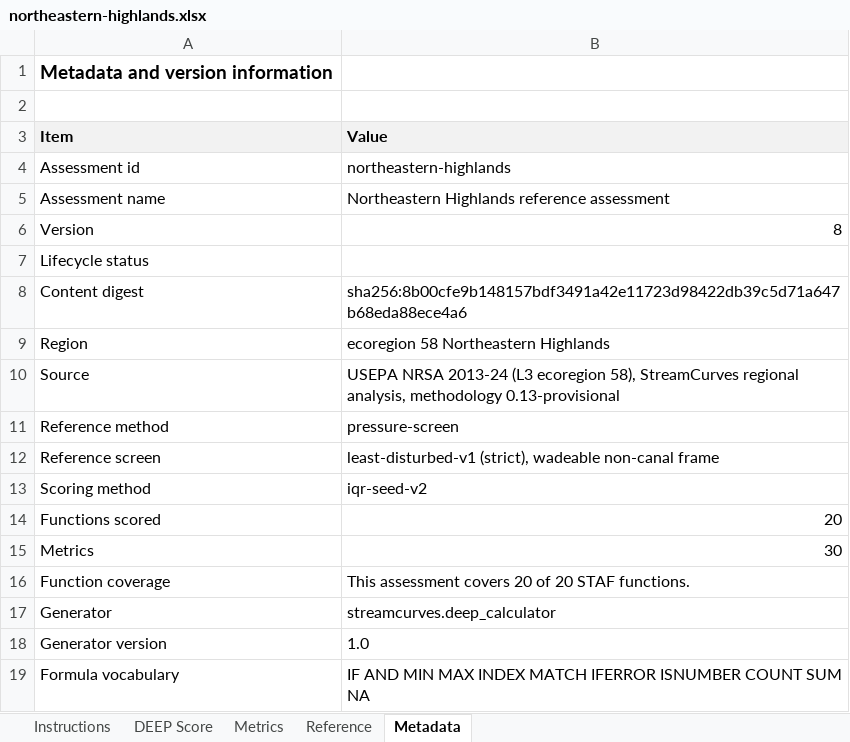
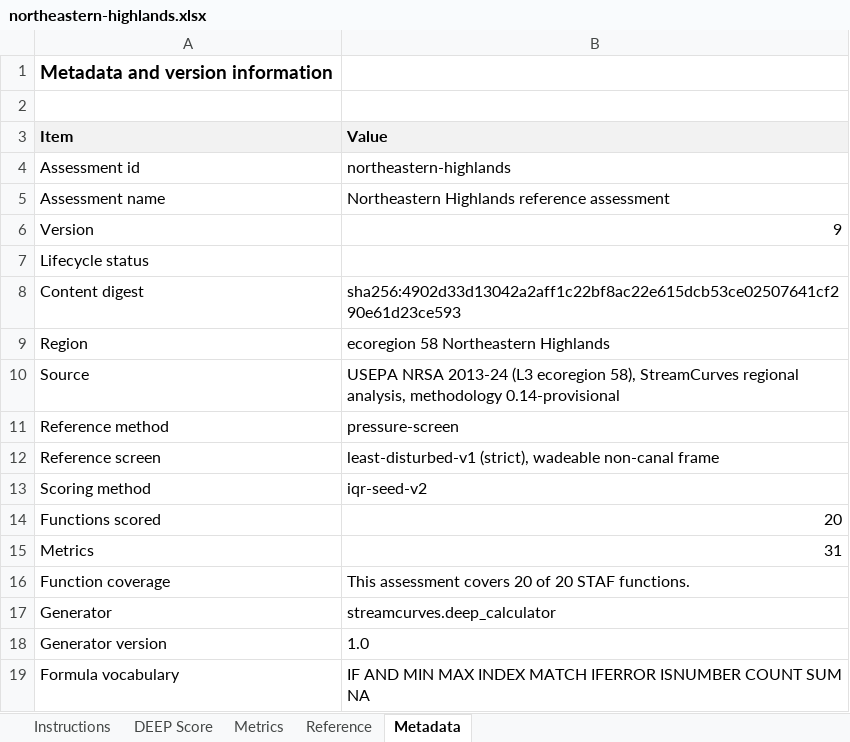
Before and after one commit to USACE-WRISES/staf, an Excel workbook: apps/deep/www/calculators/northeastern-highlands.xlsx, sheet Metadata, drawn as a sheet; values as stored, in another font and other column widths than the file's, no borders; the diff names each change by its address in the sheet, - before the commit and + after, or states it on an @@ line.

```diff
--- a/apps/deep/www/calculators/northeastern-highlands.xlsx (sheet Metadata)
+++ b/apps/deep/www/calculators/northeastern-highlands.xlsx (sheet Metadata)
-B6 (Value): 8
+B6 (Value): 9
-B8 (Value): sha256:8b00cfe9b148157bdf3491a42e11723d98422db39c5d71a647b68eda88ece4a6
+B8 (Value): sha256:4902d33d13042a2aff1c22bf8ac22e615dcb53ce02507641cf290e61d23ce593
-B10 (Value): …analysis, methodology 0.13-provisional
+B10 (Value): …analysis, methodology 0.14-provisional
-B15 (Value): 30
+B15 (Value): 31
```
Also changed, not shown: sheet Reference, sheet Metrics, sheet DEEP Score, sheet Instructions, apps/deep/www/calculators/interior-plateau.xlsx, 37 other files.
